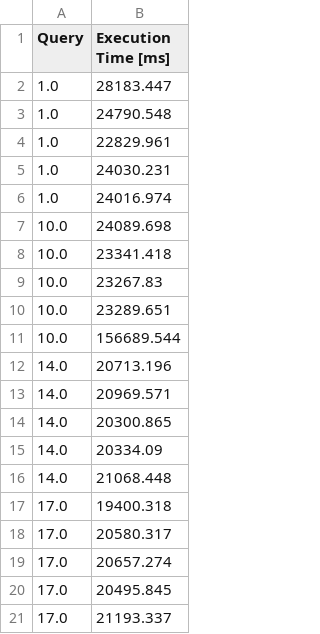
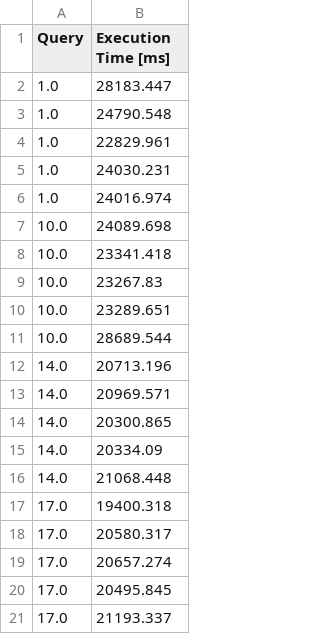
Before and after one commit to ValentinisAlessio/DM_Final_Project, a CSV file: times/materialize_benchmark.csv, drawn as a sheet.

```diff
--- a/times/materialize_benchmark.csv
+++ b/times/materialize_benchmark.csv
@@ -10,3 +10,3 @@ Query,Execution Time [ms]
 10.0,23289.651
-10.0,156689.544
+10.0,28689.544
 14.0,20713.196
```
Also changed, not shown: 1 other file.
